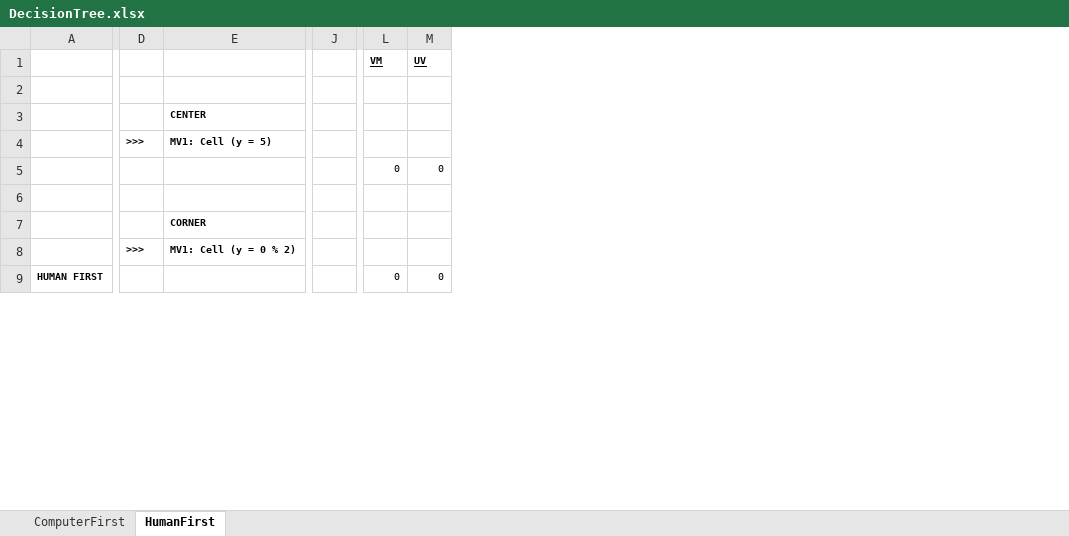
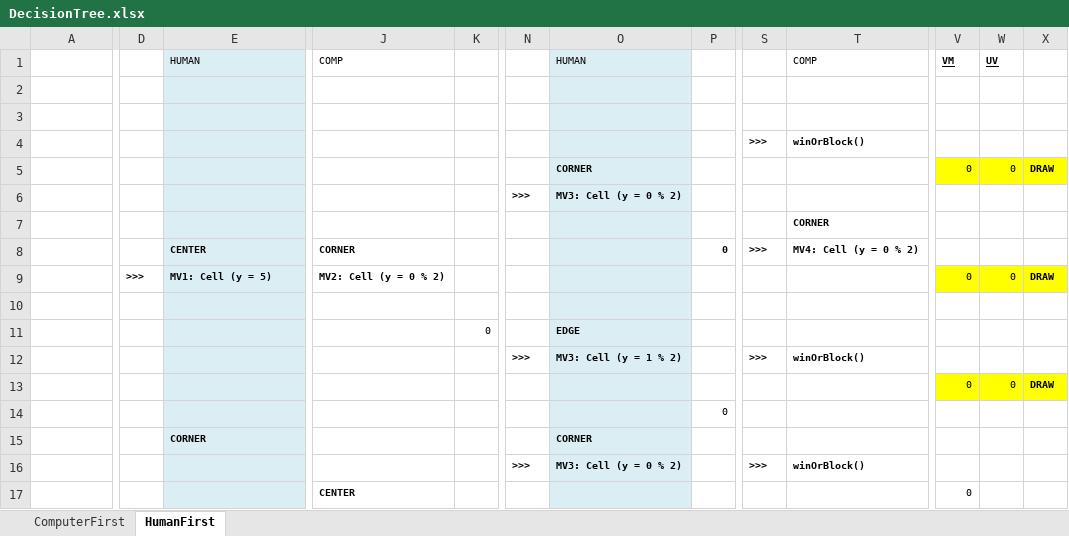
Before and after one commit to pjconsidine/FCCTicTacToe, an Excel workbook: DecisionTree.xlsx, sheet HumanFirst, drawn as a sheet; only a part is shown, gaps mark what is left out; values as stored, in another font and other column widths than the file's, no borders; charts and pictures not drawn; removed rows and columns are numbered as before the commit, all else as after; rows hold the shown columns only; the diff covers the shown part only; the diff names each change by its address in the sheet, - before the commit and + after, or states it on an @@ line.

Commit message:
Need to add game logic for human going first. Need to add autoplay function.

```diff
--- a/DecisionTree.xlsx (sheet HumanFirst)
+++ b/DecisionTree.xlsx (sheet HumanFirst)
-column J, empty
+column J, row 1: COMP; row 8: CORNER
+column K, empty
+column N, row 16: >>>
+column O, row 1: HUMAN; rows 15-16: CORNER | MV3: Cell (y = 0 % 2)
+column P, row 8: 0; row 14: 0
+column S, row 8: >>>; row 16: >>>
+column T, row 1: COMP; rows 7-8: CORNER | MV4: Cell (y = 0 % 2); row 16: winOrBlock()
+column X, row 13: DRAW
-E1: (empty)
+E1: HUMAN
-E1 fill: none
+E1 fill: #DBEEF4
+row 2: (empty)
+row 3: (empty)
+row 4:  |  |  |  |  |  |  |  | >>> | winOrBlock()
+row 5:  |  |  |  |  |  | CORNER |  |  |  | 0 | 0 | DRAW
+row 6:  |  |  |  |  | >>> | MV3: Cell (y = 0 % 2)
-E7:E8 fill: none
+E7:E8 fill: #DBEEF4
+row 9:  | >>> | MV1: Cell (y = 5) | MV2: Cell (y = 0 % 2) |  |  |  |  |  |  | 0 | 0 | DRAW
-row 10:  | >>> | MV1: Cell (y = 5)
+row 10: (empty)
-E10 fill: none
+E10 fill: #DBEEF4
+row 11:  |  |  |  | 0 |  | EDGE
+row 12:  |  |  |  |  | >>> | MV3: Cell (y = 1 % 2) |  | >>> | winOrBlock()
-E13:E16 fill: none
+E13:E16 fill: #DBEEF4
-V13:W13 fill: none
+V13:W13 fill: #FFFF00
-D16: >>>
+D16: (empty)
-E16: MV1: Cell (y = 0 % 2)
+E16: (empty)
-row 9: HUMAN FIRST |  |  |  | 0 | 0
+row 17:  |  |  | CENTER |  |  |  |  |  |  | 0
```
Also changed, not shown: 7 added rows, 4 added columns, 5 edited cells and cell formats elsewhere in this sheet, sheet ComputerFirst, formulas that keep their value, charts or pictures, 1 other file.
